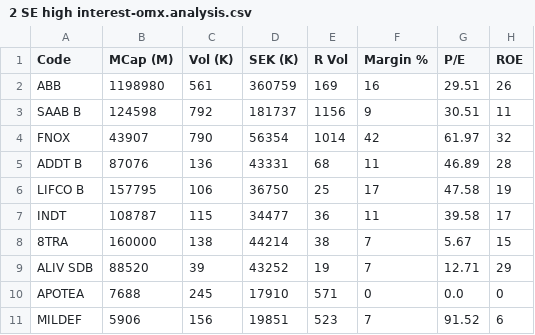
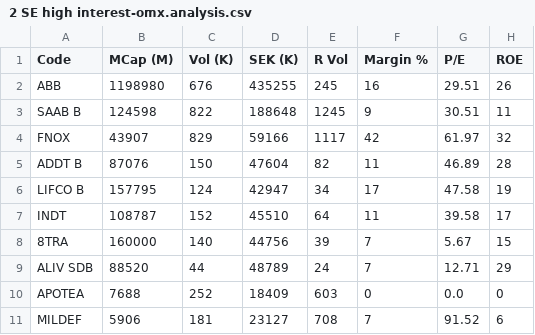
Before and after one commit to beyefendi/sverigeshub, a CSV file: stocksearch/2 SE high interest-omx.analysis.csv, drawn as a sheet; only a part is shown; the diff names each change by its address in the sheet, - before the commit and + after, or states it on an @@ line.

Commit message:
Data

```diff
--- a/stocksearch/2 SE high interest-omx.analysis.csv
+++ b/stocksearch/2 SE high interest-omx.analysis.csv
-C2 (Vol (K)): 561
+C2 (Vol (K)): 676
-D2 (SEK (K)): 360759
+D2 (SEK (K)): 435255
-E2 (R Vol): 169
+E2 (R Vol): 245
-C3 (Vol (K)): 792
+C3 (Vol (K)): 822
-D3 (SEK (K)): 181737
+D3 (SEK (K)): 188648
-E3 (R Vol): 1156
+E3 (R Vol): 1245
-C4 (Vol (K)): 790
+C4 (Vol (K)): 829
-D4 (SEK (K)): 56354
+D4 (SEK (K)): 59166
-E4 (R Vol): 1014
+E4 (R Vol): 1117
-C5 (Vol (K)): 136
+C5 (Vol (K)): 150
-D5 (SEK (K)): 43331
+D5 (SEK (K)): 47604
-E5 (R Vol): 68
+E5 (R Vol): 82
-C6 (Vol (K)): 106
+C6 (Vol (K)): 124
-D6 (SEK (K)): 36750
+D6 (SEK (K)): 42947
-E6 (R Vol): 25
+E6 (R Vol): 34
-C7 (Vol (K)): 115
+C7 (Vol (K)): 152
-D7 (SEK (K)): 34477
+D7 (SEK (K)): 45510
-E7 (R Vol): 36
+E7 (R Vol): 64
-C8 (Vol (K)): 138
+C8 (Vol (K)): 140
-D8 (SEK (K)): 44214
+D8 (SEK (K)): 44756
-E8 (R Vol): 38
+E8 (R Vol): 39
-C9 (Vol (K)): 39
+C9 (Vol (K)): 44
-D9 (SEK (K)): 43252
+D9 (SEK (K)): 48789
-E9 (R Vol): 19
+E9 (R Vol): 24
-C10 (Vol (K)): 245
+C10 (Vol (K)): 252
-D10 (SEK (K)): 17910
+D10 (SEK (K)): 18409
-E10 (R Vol): 571
+E10 (R Vol): 603
-C11 (Vol (K)): 156
+C11 (Vol (K)): 181
-D11 (SEK (K)): 19851
+D11 (SEK (K)): 23127
-E11 (R Vol): 523
+E11 (R Vol): 708
```
